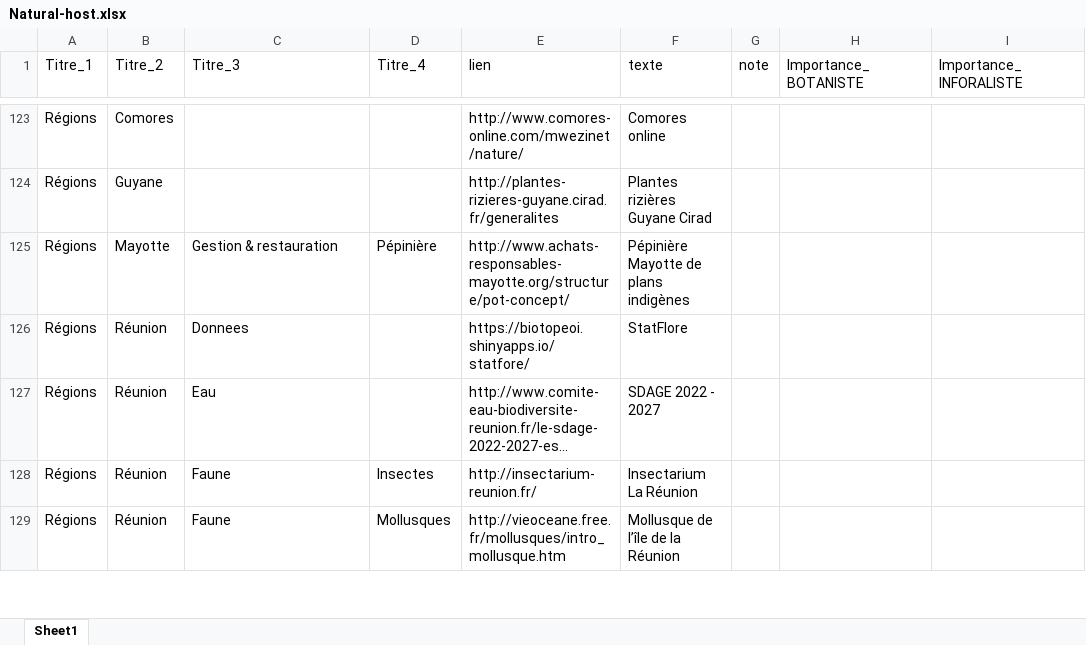
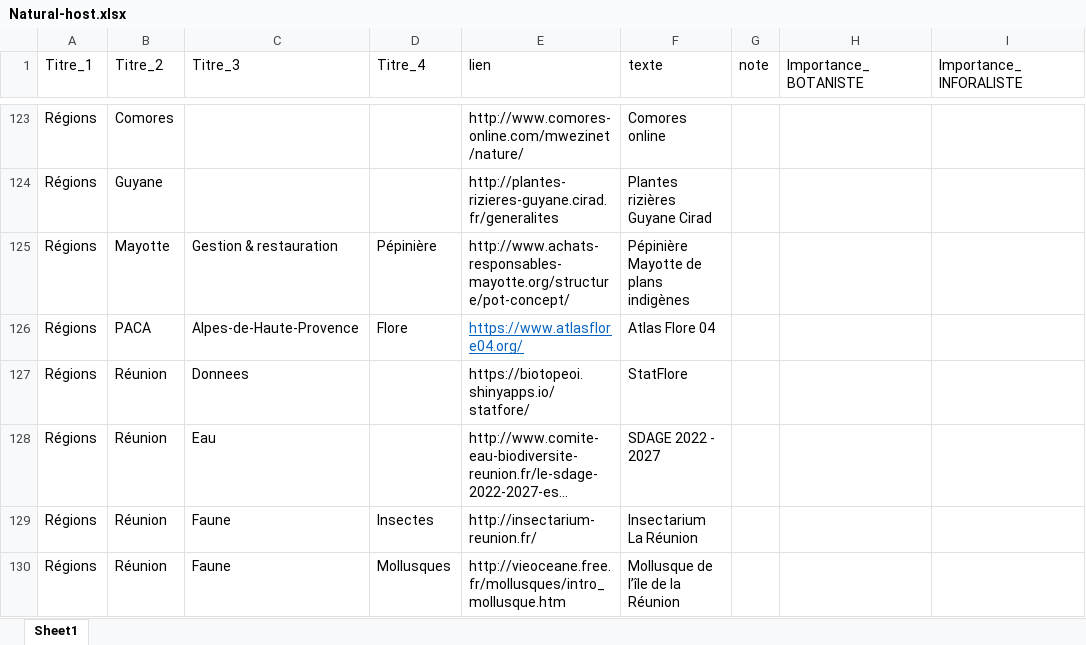
Before and after one commit to augustinsoulard/BDD_FLORE_CONSTRUCT, an Excel workbook: NATURAL-HOST/Natural-host.xlsx, sheet Sheet1, drawn as a sheet; only a part is shown, gaps mark what is left out; long unchanged cells end in …; values as stored, in another font and other column widths than the file's, no borders; charts and pictures not drawn; the diff names each change by its address in the sheet, - before the commit and + after, or states it on an @@ line.

Commit message:
v0.1.3

```diff
--- a/NATURAL-HOST/Natural-host.xlsx (sheet Sheet1)
+++ b/NATURAL-HOST/Natural-host.xlsx (sheet Sheet1)
+row 126: Régions | PACA | Alpes-de-Haute-Provence | Flore | https://www.atlasflore04.org/ | Atlas Flore 04
```
Also changed, not shown: charts or pictures.
